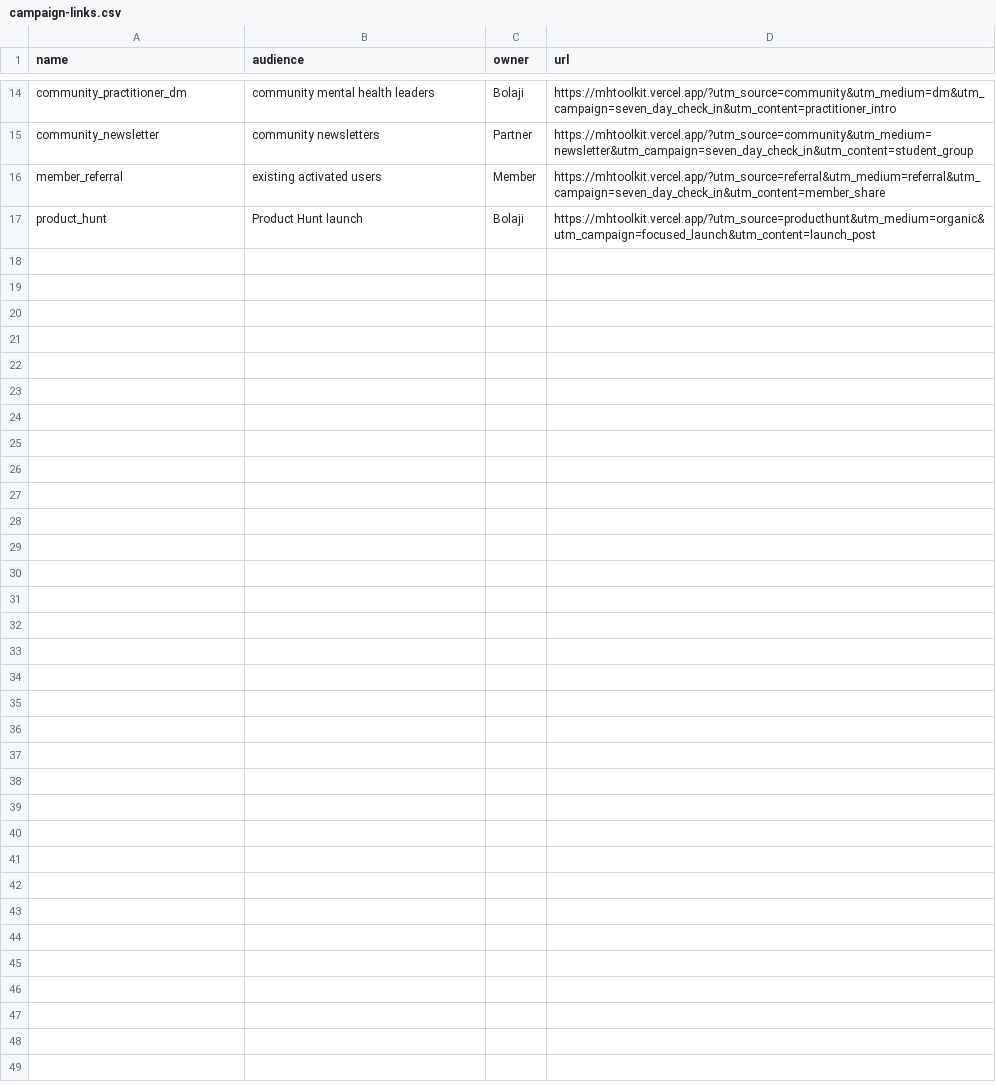
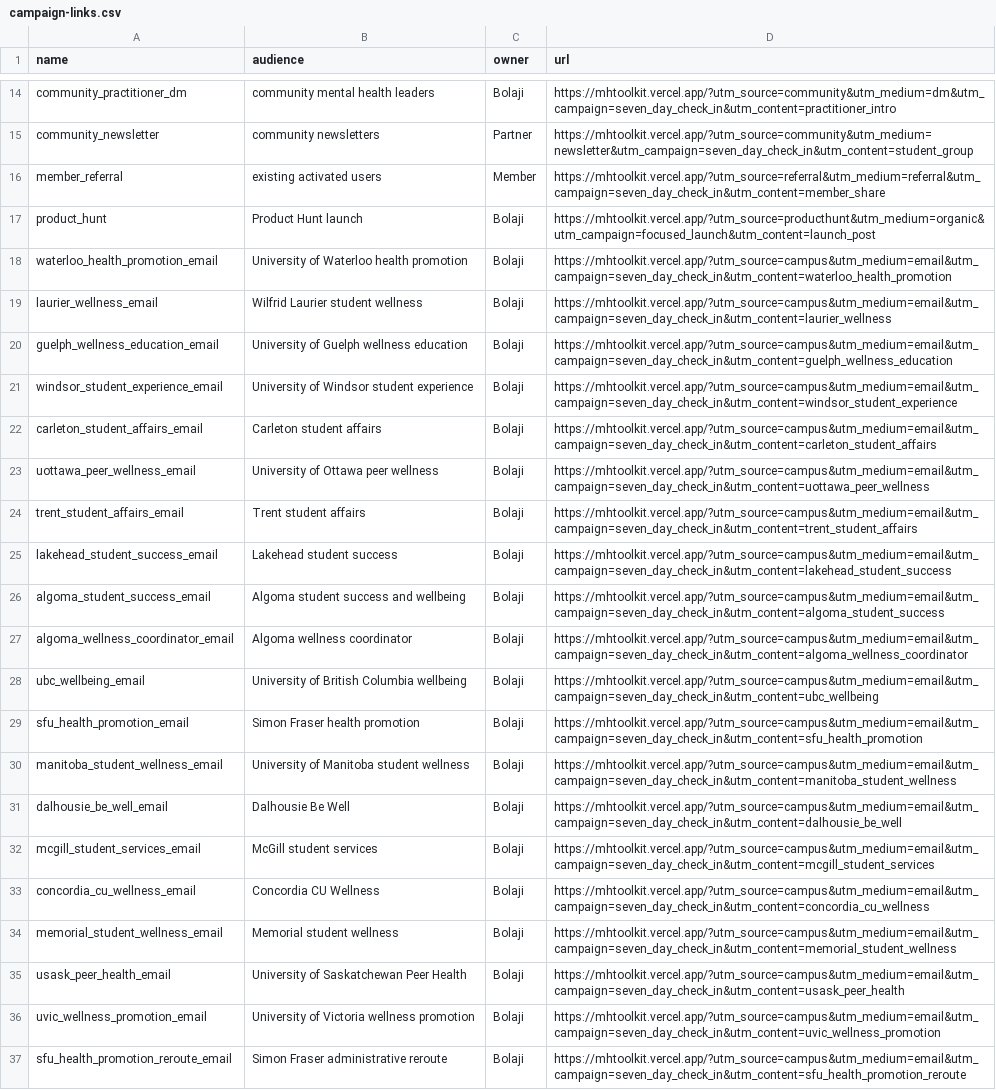
Before and after one commit to ibrolord/mental-health-project, a CSV file: docs/launch/campaign-links.csv, drawn as a sheet; only a part is shown, gaps mark what is left out; the diff names each change by its address in the sheet, - before the commit and + after, or states it on an @@ line.

```diff
--- a/docs/launch/campaign-links.csv
+++ b/docs/launch/campaign-links.csv
+row 18: waterloo_health_promotion_email | University of Waterloo health promotion | Bolaji | https://mhtoolkit.vercel.app/?utm_source=campus&utm_medium=email&utm_campaign=seven_day_check_in&utm_content=waterloo_health_promotion
+row 19: laurier_wellness_email | Wilfrid Laurier student wellness | Bolaji | https://mhtoolkit.vercel.app/?utm_source=campus&utm_medium=email&utm_campaign=seven_day_check_in&utm_content=laurier_wellness
+row 20: guelph_wellness_education_email | University of Guelph wellness education | Bolaji | https://mhtoolkit.vercel.app/?utm_source=campus&utm_medium=email&utm_campaign=seven_day_check_in&utm_content=guelph_wellness_education
+row 21: windsor_student_experience_email | University of Windsor student experience | Bolaji | https://mhtoolkit.vercel.app/?utm_source=campus&utm_medium=email&utm_campaign=seven_day_check_in&utm_content=windsor_student_experience
+row 22: carleton_student_affairs_email | Carleton student affairs | Bolaji | https://mhtoolkit.vercel.app/?utm_source=campus&utm_medium=email&utm_campaign=seven_day_check_in&utm_content=carleton_student_affairs
+row 23: uottawa_peer_wellness_email | University of Ottawa peer wellness | Bolaji | https://mhtoolkit.vercel.app/?utm_source=campus&utm_medium=email&utm_campaign=seven_day_check_in&utm_content=uottawa_peer_wellness
+row 24: trent_student_affairs_email | Trent student affairs | Bolaji | https://mhtoolkit.vercel.app/?utm_source=campus&utm_medium=email&utm_campaign=seven_day_check_in&utm_content=trent_student_affairs
+row 25: lakehead_student_success_email | Lakehead student success | Bolaji | https://mhtoolkit.vercel.app/?utm_source=campus&utm_medium=email&utm_campaign=seven_day_check_in&utm_content=lakehead_student_success
+row 26: algoma_student_success_email | Algoma student success and wellbeing | Bolaji | https://mhtoolkit.vercel.app/?utm_source=campus&utm_medium=email&utm_campaign=seven_day_check_in&utm_content=algoma_student_success
+row 27: algoma_wellness_coordinator_email | Algoma wellness coordinator | Bolaji | https://mhtoolkit.vercel.app/?utm_source=campus&utm_medium=email&utm_campaign=seven_day_check_in&utm_content=algoma_wellness_coordinator
+row 28: ubc_wellbeing_email | University of British Columbia wellbeing | Bolaji | https://mhtoolkit.vercel.app/?utm_source=campus&utm_medium=email&utm_campaign=seven_day_check_in&utm_content=ubc_wellbeing
+row 29: sfu_health_promotion_email | Simon Fraser health promotion | Bolaji | https://mhtoolkit.vercel.app/?utm_source=campus&utm_medium=email&utm_campaign=seven_day_check_in&utm_content=sfu_health_promotion
+row 30: manitoba_student_wellness_email | University of Manitoba student wellness | Bolaji | https://mhtoolkit.vercel.app/?utm_source=campus&utm_medium=email&utm_campaign=seven_day_check_in&utm_content=manitoba_student_wellness
+row 31: dalhousie_be_well_email | Dalhousie Be Well | Bolaji | https://mhtoolkit.vercel.app/?utm_source=campus&utm_medium=email&utm_campaign=seven_day_check_in&utm_content=dalhousie_be_well
+row 32: mcgill_student_services_email | McGill student services | Bolaji | https://mhtoolkit.vercel.app/?utm_source=campus&utm_medium=email&utm_campaign=seven_day_check_in&utm_content=mcgill_student_services
+row 33: concordia_cu_wellness_email | Concordia CU Wellness | Bolaji | https://mhtoolkit.vercel.app/?utm_source=campus&utm_medium=email&utm_campaign=seven_day_check_in&utm_content=concordia_cu_wellness
+row 34: memorial_student_wellness_email | Memorial student wellness | Bolaji | https://mhtoolkit.vercel.app/?utm_source=campus&utm_medium=email&utm_campaign=seven_day_check_in&utm_content=memorial_student_wellness
+row 35: usask_peer_health_email | University of Saskatchewan Peer Health | Bolaji | https://mhtoolkit.vercel.app/?utm_source=campus&utm_medium=email&utm_campaign=seven_day_check_in&utm_content=usask_peer_health
+row 36: uvic_wellness_promotion_email | University of Victoria wellness promotion | Bolaji | https://mhtoolkit.vercel.app/?utm_source=campus&utm_medium=email&utm_campaign=seven_day_check_in&utm_content=uvic_wellness_promotion
+row 37: sfu_health_promotion_reroute_email | Simon Fraser administrative reroute | Bolaji | https://mhtoolkit.vercel.app/?utm_source=campus&utm_medium=email&utm_campaign=seven_day_check_in&utm_content=sfu_health_promotion_reroute
```
Also changed, not shown: docs/launch/weekly-scorecard.csv, 2 other files.
